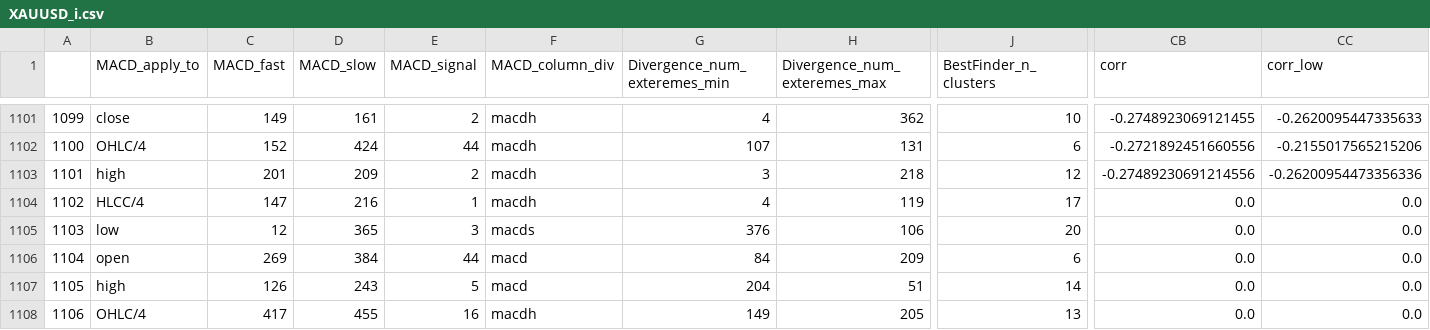
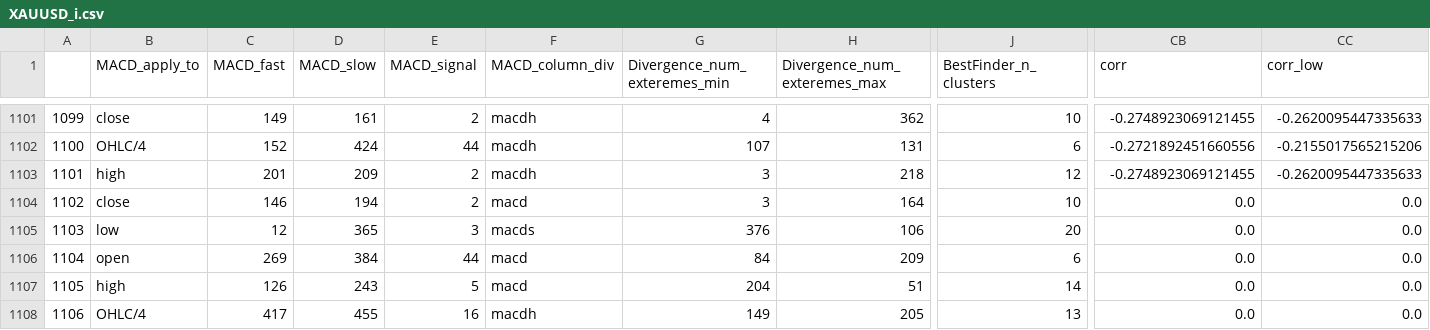
Before and after one commit to Mehrshad-Sorena/ShadBot, a CSV file: src/indicators/MACD/GeneticLearning_DB/society/secondry/buy/XAUUSD_i.csv, drawn as a sheet; only a part is shown, gaps mark what is left out; the diff covers the shown part only; the diff names each change by its address in the sheet, - before the commit and + after, or states it on an @@ line.

```diff
--- a/src/indicators/MACD/GeneticLearning_DB/society/secondry/buy/XAUUSD_i.csv
+++ b/src/indicators/MACD/GeneticLearning_DB/society/secondry/buy/XAUUSD_i.csv
-CB1103 (corr): -0.27489230691214556
+CB1103 (corr): -0.2748923069121455
-CC1103 (corr_low): -0.26200954473356336
+CC1103 (corr_low): -0.2620095447335633
-B1104 (MACD_apply_to): HLCC/4
+B1104 (MACD_apply_to): close
-C1104 (MACD_fast): 147
+C1104 (MACD_fast): 146
-D1104 (MACD_slow): 216
+D1104 (MACD_slow): 194
-E1104 (MACD_signal): 1
+E1104 (MACD_signal): 2
-F1104 (MACD_column_div): macdh
+F1104 (MACD_column_div): macd
-G1104 (Divergence_num_exteremes_min): 4
+G1104 (Divergence_num_exteremes_min): 3
-H1104 (Divergence_num_exteremes_max): 119
+H1104 (Divergence_num_exteremes_max): 164
-J1104 (BestFinder_n_clusters): 17
+J1104 (BestFinder_n_clusters): 10
```
Also changed, not shown: 57 edited cells elsewhere in this file, src/indicators/RSI/GeneticLearning_DB/society/secondry/buy/XAUUSD_i.csv, src/indicators/StochAstic/GeneticLearning_DB/elites/secondry/buy/XAUUSD_i_ChromosomeResults.csv, 8 other files.
